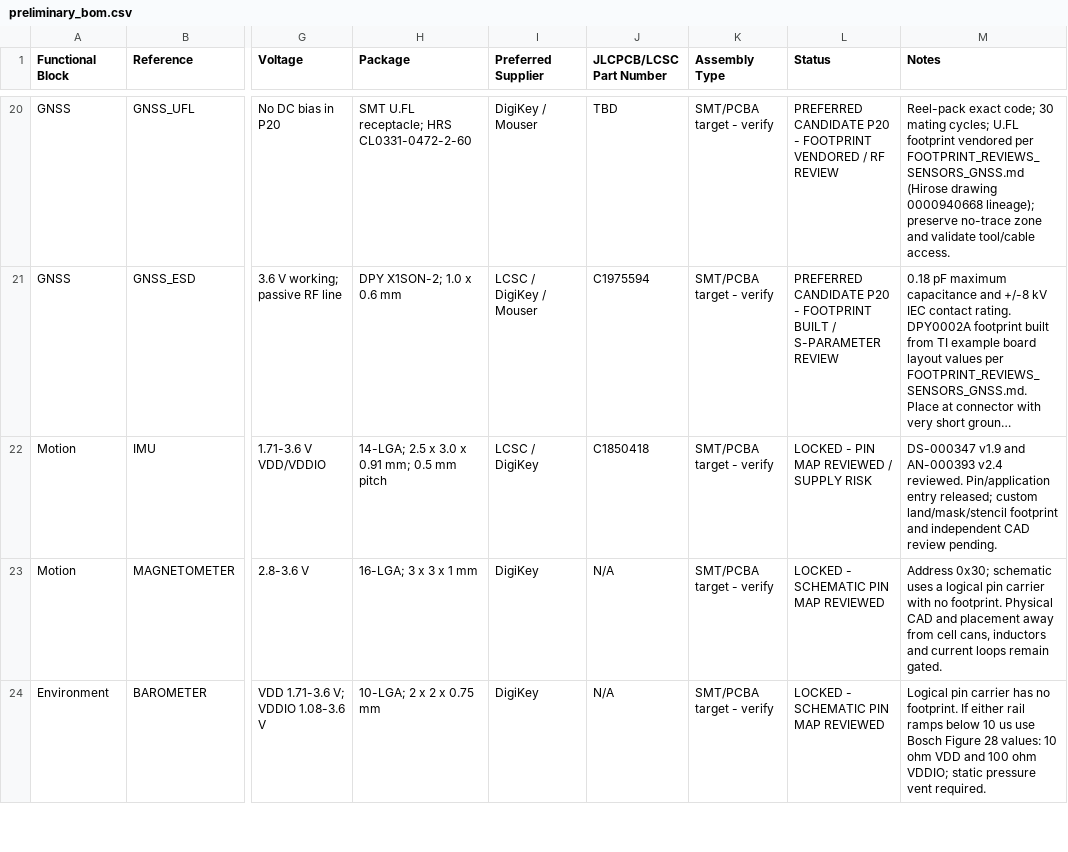
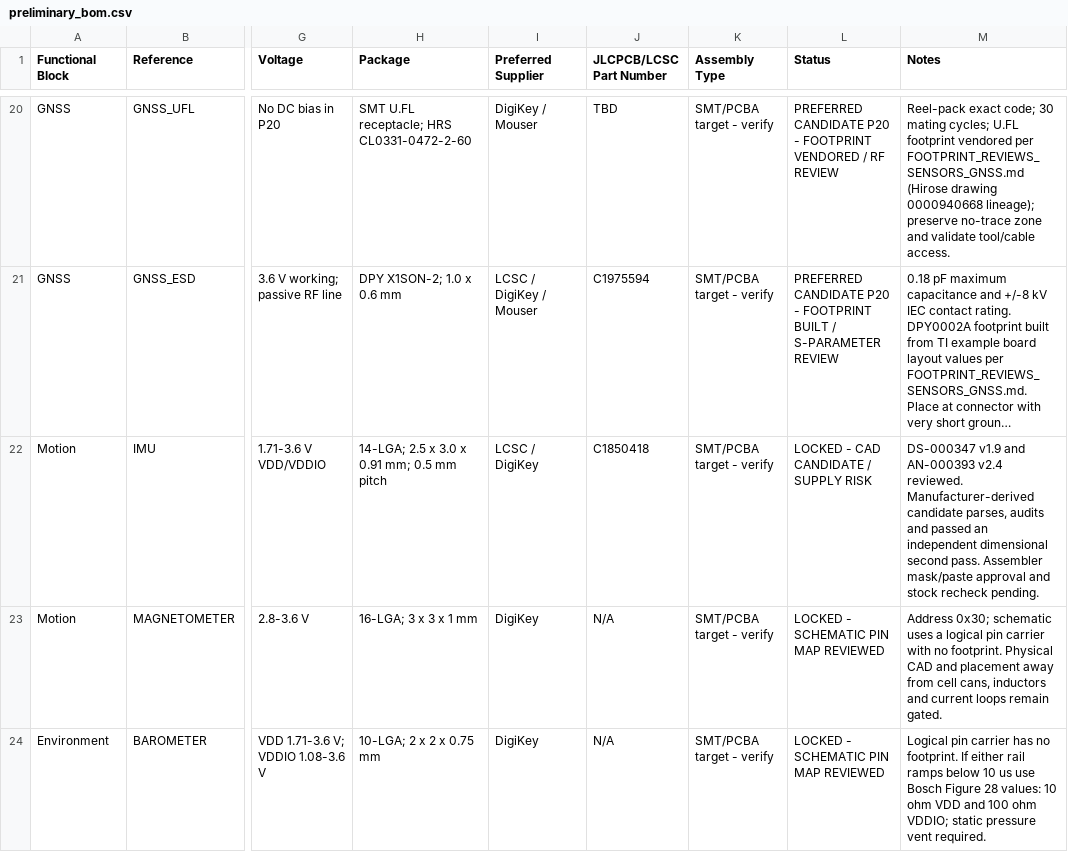
Before and after one commit to pantojinho/StratosCore, a CSV file: bom/preliminary_bom.csv, drawn as a sheet; only a part is shown, gaps mark what is left out; long unchanged cells end in …; the diff names each change by its address in the sheet, - before the commit and + after, or states it on an @@ line.

Commit message:
hardware: derive ICM-42688-P footprint from TDK drawings

```diff
--- a/bom/preliminary_bom.csv
+++ b/bom/preliminary_bom.csv
-L22 (Status): LOCKED - PIN MAP REVIEWED / SUPPLY RISK
+L22 (Status): LOCKED - CAD CANDIDATE / SUPPLY RISK
-M22 (Notes): …v2.4 reviewed. Pin/application entry released; custom land/mask/stencil footprint and independent CAD review pending.
+M22 (Notes): …v2.4 reviewed. Manufacturer-derived candidate parses, audits and passed an independent dimensional second pass. Assembler mask/paste approval and stock recheck pending.
```
Also changed, not shown: 13 other files.
